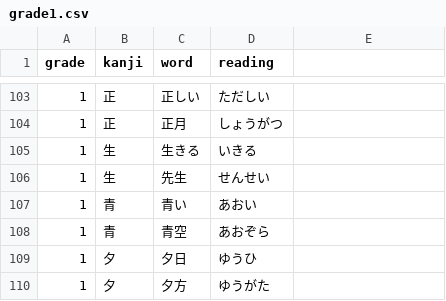
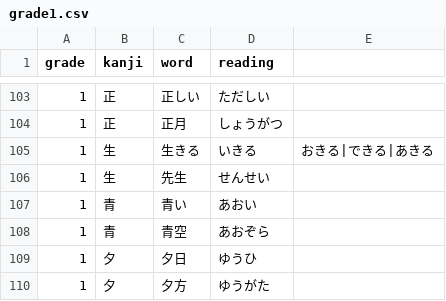
Before and after one commit to ryooo246-art/kanji-flashcard-app, a CSV file: data/grade1.csv, drawn as a sheet; only a part is shown, gaps mark what is left out.

```diff
--- a/data/grade1.csv
+++ b/data/grade1.csv
@@ -104,3 +104,3 @@ grade,kanji,word,reading
 1,正,正月,しょうがつ
-1,生,生きる,いきる
+1,生,生きる,いきる,おきる|できる|あきる
 1,生,先生,せんせい
```
Also changed, not shown: 4 other files.
